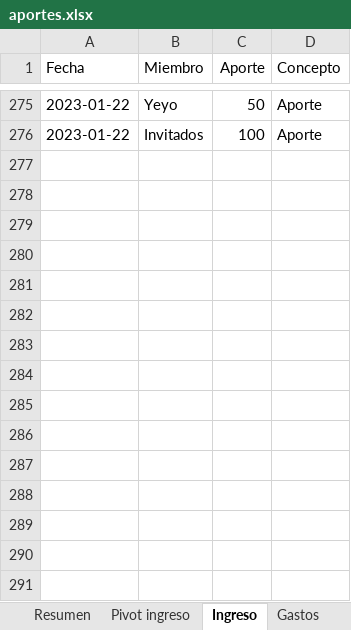
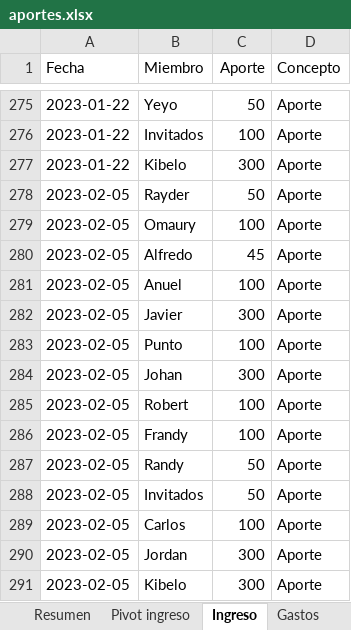
Before and after one commit to Johan-rosa/goat_website, an Excel workbook: data/aportes.xlsx, sheet Ingreso, drawn as a sheet; only a part is shown, gaps mark what is left out; values as stored, in another font and other column widths than the file's, no borders; conditional formats not drawn; the diff names each change by its address in the sheet, - before the commit and + after, or states it on an @@ line.

```diff
--- a/data/aportes.xlsx (sheet Ingreso)
+++ b/data/aportes.xlsx (sheet Ingreso)
+row 277: 2023-01-22 | Kibelo | 300 | Aporte
+row 278: 2023-02-05 | Rayder | 50 | Aporte
+row 279: 2023-02-05 | Omaury | 100 | Aporte
+row 280: 2023-02-05 | Alfredo | 45 | Aporte
+row 281: 2023-02-05 | Anuel | 100 | Aporte
+row 282: 2023-02-05 | Javier | 300 | Aporte
+row 283: 2023-02-05 | Punto | 100 | Aporte
+row 284: 2023-02-05 | Johan | 300 | Aporte
+row 285: 2023-02-05 | Robert | 100 | Aporte
+row 286: 2023-02-05 | Frandy | 100 | Aporte
+row 287: 2023-02-05 | Randy | 50 | Aporte
+row 288: 2023-02-05 | Invitados | 50 | Aporte
+row 289: 2023-02-05 | Carlos | 100 | Aporte
+row 290: 2023-02-05 | Jordan | 300 | Aporte
+row 291: 2023-02-05 | Kibelo | 300 | Aporte
```
Also changed, not shown: sheet Gastos, 8 other files.
